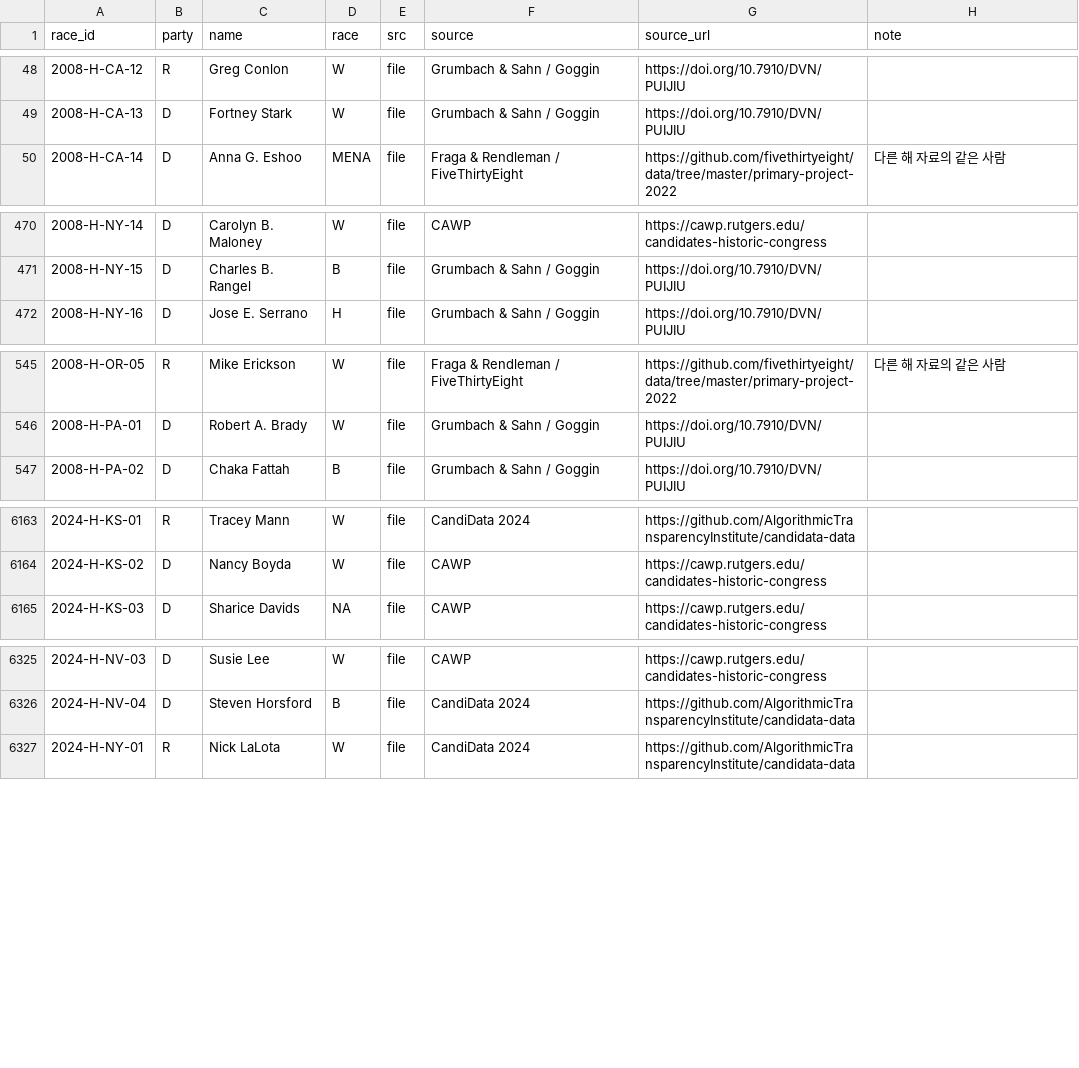
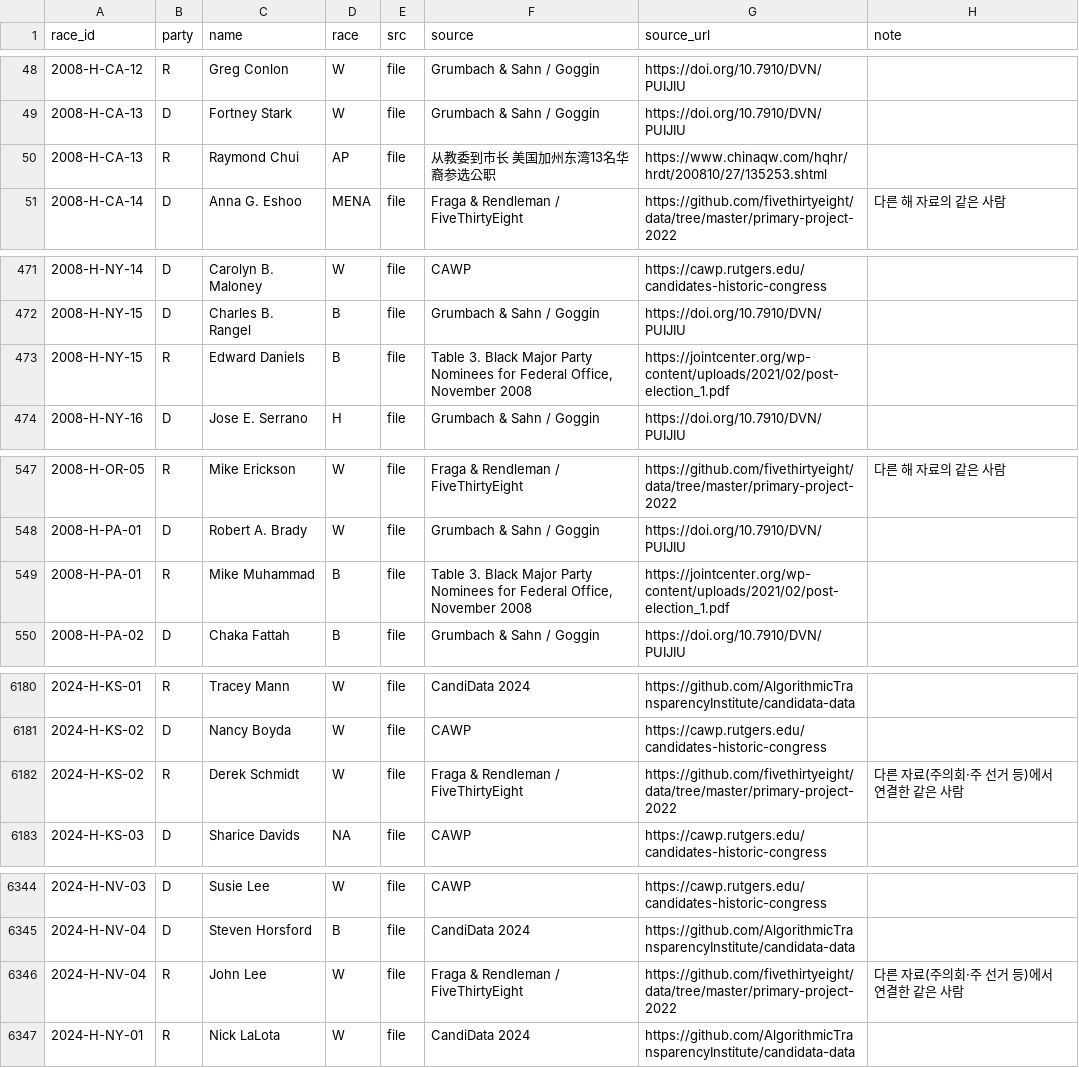
Before and after one commit to jongkonlee/US_female_candidates, a CSV file: data/static/nominee_race.csv, drawn as a sheet; only a part is shown, gaps mark what is left out; the diff covers the shown part only; the diff names each change by its address in the sheet, - before the commit and + after, or states it on an @@ line.

```diff
--- a/data/static/nominee_race.csv
+++ b/data/static/nominee_race.csv
+row 50: 2008-H-CA-13 | R | Raymond Chui | AP | file | 从教委到市长 美国加州东湾13名华裔参选公职 | https://www.chinaqw.com/hqhr/hrdt/200810/27/135253.shtml
+row 473: 2008-H-NY-15 | R | Edward Daniels | B | file | Table 3. Black Major Party Nominees for Federal Office, November 2008 | https://jointcenter.org/wp-content/uploads/2021/02/post-election_1.pdf
+row 549: 2008-H-PA-01 | R | Mike Muhammad | B | file | Table 3. Black Major Party Nominees for Federal Office, November 2008 | https://jointcenter.org/wp-content/uploads/2021/02/post-election_1.pdf
+row 6182: 2024-H-KS-02 | R | Derek Schmidt | W | file | Fraga & Rendleman / FiveThirtyEight | https://github.com/fivethirtyeight/data/tree/master/primary-project-2022 | 다른 자료(주의회·주 선거 등)에서 연결한 같은 사람
+row 6346: 2024-H-NV-04 | R | John Lee | W | file | Fraga & Rendleman / FiveThirtyEight | https://github.com/fivethirtyeight/data/tree/master/primary-project-2022 | 다른 자료(주의회·주 선거 등)에서 연결한 같은 사람
```
Also changed, not shown: 17 added rows and 8 edited cells elsewhere in this file, 1 other file.
